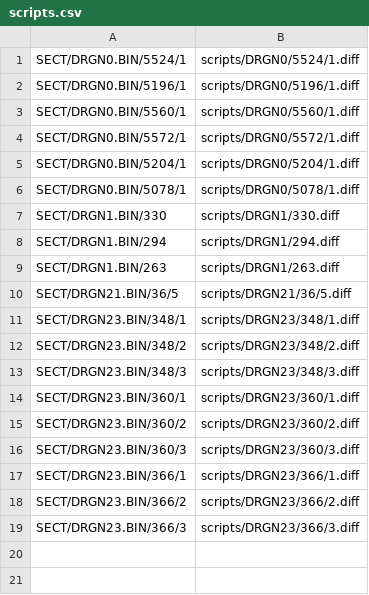
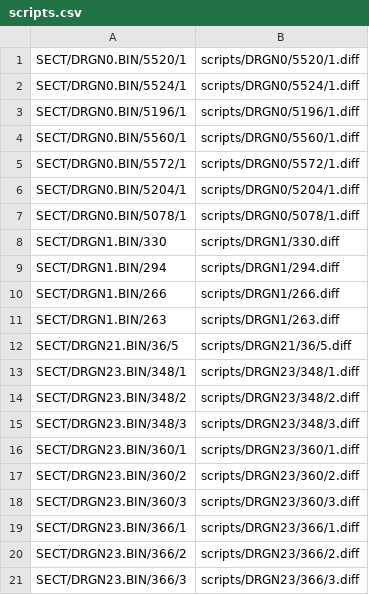
Before and after one commit to avionanx/Severed-Chains, a CSV file: patches/scripts.csv, drawn as a sheet.

Commit message:
add missing patches that I forgot to add, fix kongol addition fail crash and cutscene crash

```diff
--- a/patches/scripts.csv
+++ b/patches/scripts.csv
@@ -1 +1,2 @@
+SECT/DRGN0.BIN/5520/1,scripts/DRGN0/5520/1.diff
 SECT/DRGN0.BIN/5524/1,scripts/DRGN0/5524/1.diff
@@ -8,2 +9,3 @@ SECT/DRGN1.BIN/330,scripts/DRGN1/330.diff
 SECT/DRGN1.BIN/294,scripts/DRGN1/294.diff
+SECT/DRGN1.BIN/266,scripts/DRGN1/266.diff
 SECT/DRGN1.BIN/263,scripts/DRGN1/263.diff
```
Also changed, not shown: 4 other files.
